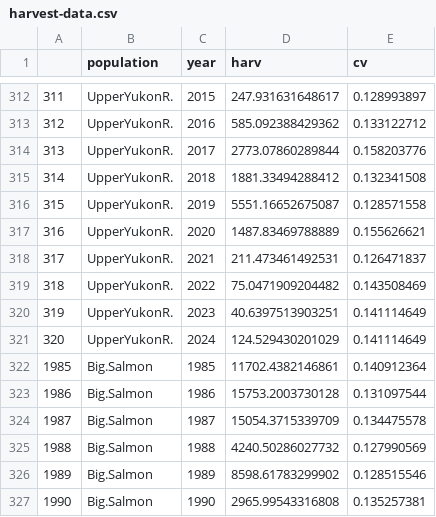
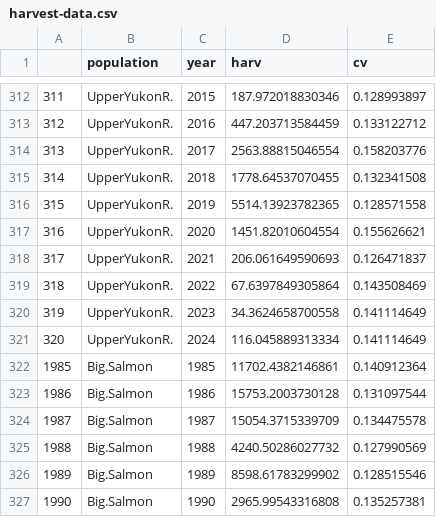
Before and after one commit to Pacific-salmon-assess/yukon-CK-ResDoc, a CSV file: analysis/data/raw/harvest-data.csv, drawn as a sheet; only a part is shown, gaps mark what is left out; the diff covers the shown part only.

```diff
--- a/analysis/data/raw/harvest-data.csv
+++ b/analysis/data/raw/harvest-data.csv
@@ -312,11 +312,11 @@
-"311","UpperYukonR.","2015",247.931631648617,0.128993897
-"312","UpperYukonR.","2016",585.092388429362,0.133122712
-"313","UpperYukonR.","2017",2773.07860289844,0.158203776
-"314","UpperYukonR.","2018",1881.33494288412,0.132341508
-"315","UpperYukonR.","2019",5551.16652675087,0.128571558
-"316","UpperYukonR.","2020",1487.83469788889,0.155626621
-"317","UpperYukonR.","2021",211.473461492531,0.126471837
-"318","UpperYukonR.","2022",75.0471909204482,0.143508469
-"319","UpperYukonR.","2023",40.6397513903251,0.141114649
-"320","UpperYukonR.","2024",124.529430201029,0.141114649
+"311","UpperYukonR.","2015",187.972018830346,0.128993897
+"312","UpperYukonR.","2016",447.203713584459,0.133122712
+"313","UpperYukonR.","2017",2563.88815046554,0.158203776
+"314","UpperYukonR.","2018",1778.64537070455,0.132341508
+"315","UpperYukonR.","2019",5514.13923782365,0.128571558
+"316","UpperYukonR.","2020",1451.82010604554,0.155626621
+"317","UpperYukonR.","2021",206.061649590693,0.126471837
+"318","UpperYukonR.","2022",67.6397849305864,0.143508469
+"319","UpperYukonR.","2023",34.3624658700558,0.141114649
+"320","UpperYukonR.","2024",116.045889313334,0.141114649
 "1985","Big.Salmon","1985",11702.4382146861,0.140912364
```
Also changed, not shown: 27 edited cells elsewhere in this file, analysis/data/raw/esc-data.csv, 2 other files.
